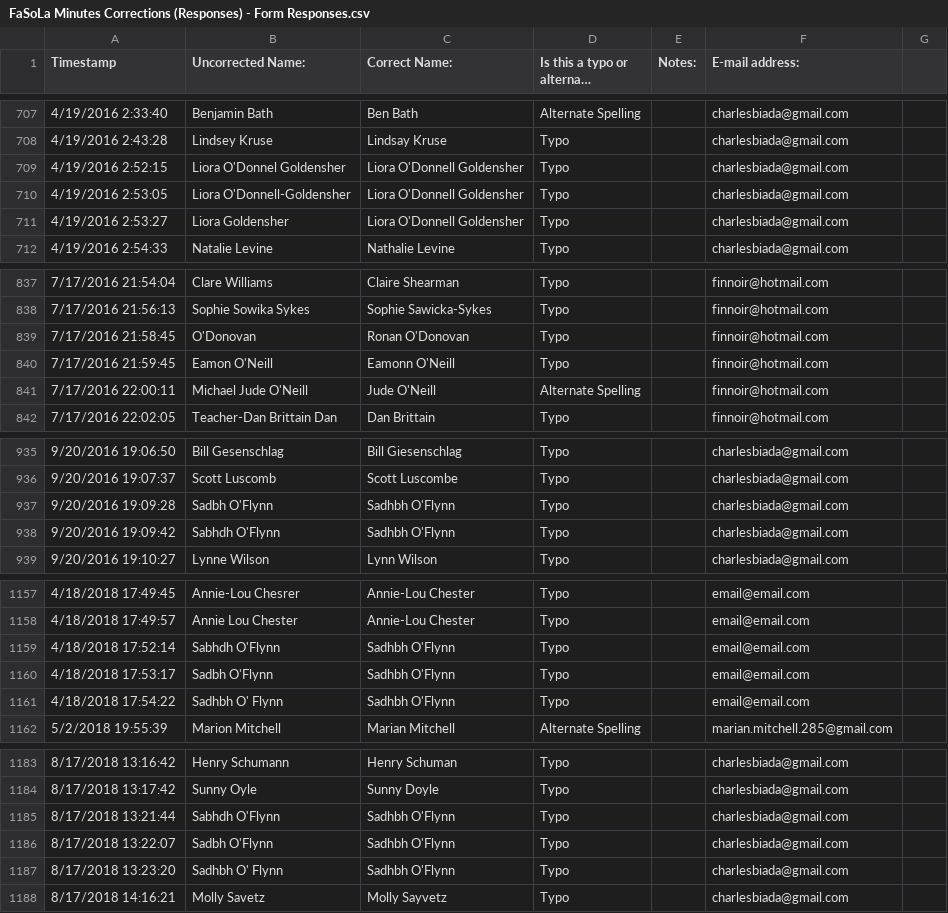
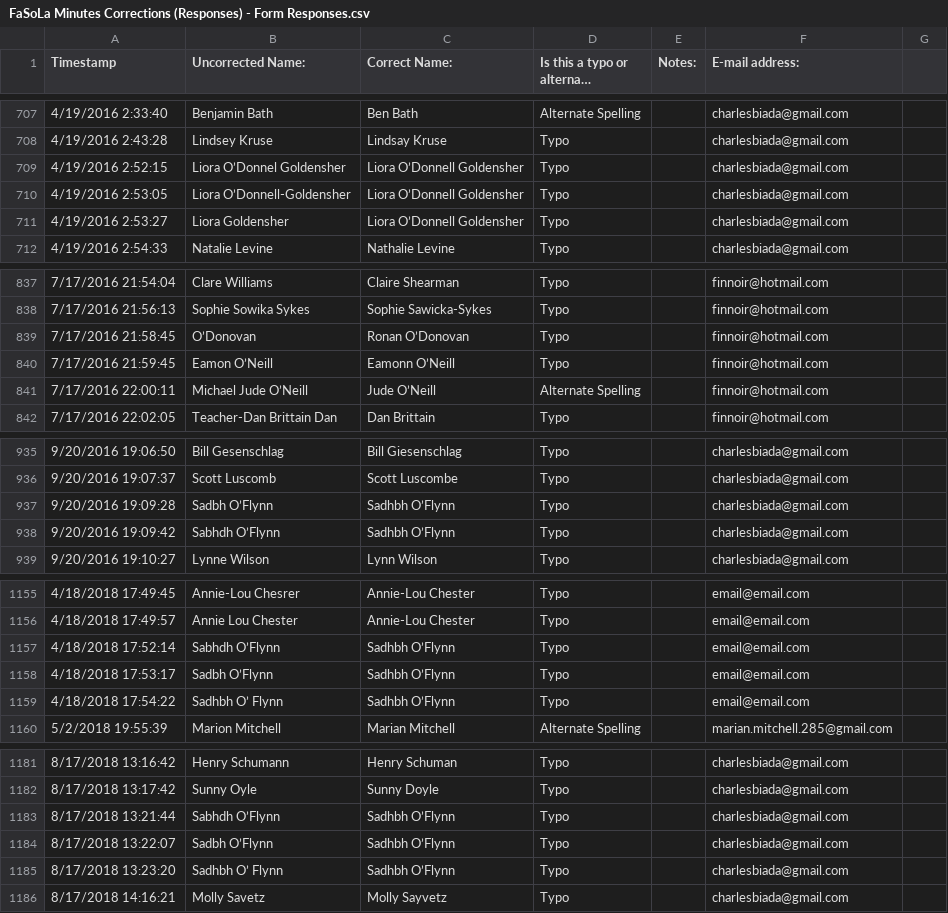
Before and after one commit to marktgodfrey/fasolaminutes_parsing, a CSV file: FaSoLa Minutes Corrections (Responses) - Form Responses.csv, drawn as a sheet; only a part is shown, gaps mark what is left out; long unchanged cells end in …; addresses are those after the commit; the diff covers the shown part only; the diff names each change by its address in the sheet, - before the commit and + after, or states it on an @@ line.

Commit message:
changing "apostrophe" ("\u0027") to "right single quotation mark" ("\u2019") in corrections to match the source minutes

```diff
--- a/FaSoLa Minutes Corrections (Responses) - Form Responses.csv
+++ b/FaSoLa Minutes Corrections (Responses) - Form Responses.csv
-B709 (Uncorrected Name:): Liora O'Donnel Goldensher
+B709 (Uncorrected Name:): Liora O’Donnel Goldensher
-C709:C711 (Correct Name:): Liora O'Donnell Goldensher
+C709:C711 (Correct Name:): Liora O’Donnell Goldensher
-B710 (Uncorrected Name:): Liora O'Donnell-Goldensher
+B710 (Uncorrected Name:): Liora O’Donnell-Goldensher
-B839 (Uncorrected Name:): O'Donovan
+B839 (Uncorrected Name:): O’Donovan
-C839 (Correct Name:): Ronan O'Donovan
+C839 (Correct Name:): Ronan O’Donovan
-B840 (Uncorrected Name:): Eamon O'Neill
+B840 (Uncorrected Name:): Eamon O’Neill
-C840 (Correct Name:): Eamonn O'Neill
+C840 (Correct Name:): Eamonn O’Neill
-B841 (Uncorrected Name:): Michael Jude O'Neill
+B841 (Uncorrected Name:): Michael Jude O’Neill
-C841 (Correct Name:): Jude O'Neill
+C841 (Correct Name:): Jude O’Neill
-B937 (Uncorrected Name:): Sadbh O'Flynn
+B937 (Uncorrected Name:): Sadbh O’Flynn
-C937:C938 (Correct Name:): Sadhbh O'Flynn
+C937:C938 (Correct Name:): Sadhbh O’Flynn
-B938 (Uncorrected Name:): Sabhdh O'Flynn
+B938 (Uncorrected Name:): Sabhdh O’Flynn
-B1157 (Uncorrected Name:): Sabhdh O'Flynn
+B1157 (Uncorrected Name:): Sabhdh O’Flynn
-C1157:C1159 (Correct Name:): Sadhbh O'Flynn
+C1157:C1159 (Correct Name:): Sadhbh O’Flynn
-B1158 (Uncorrected Name:): Sadbh O'Flynn
+B1158 (Uncorrected Name:): Sadbh O’Flynn
-B1159 (Uncorrected Name:): Sadhbh O' Flynn
+B1159 (Uncorrected Name:): Sadhbh O’ Flynn
-B1183 (Uncorrected Name:): Sabhdh O'Flynn
+B1183 (Uncorrected Name:): Sabhdh O’Flynn
-C1183:C1185 (Correct Name:): Sadhbh O'Flynn
+C1183:C1185 (Correct Name:): Sadhbh O’Flynn
-B1184 (Uncorrected Name:): Sadbh O'Flynn
+B1184 (Uncorrected Name:): Sadbh O’Flynn
-B1185 (Uncorrected Name:): Sadhbh O' Flynn
+B1185 (Uncorrected Name:): Sadhbh O’ Flynn
```
Also changed, not shown: 3 removed rows and 42 edited cells elsewhere in this file.
